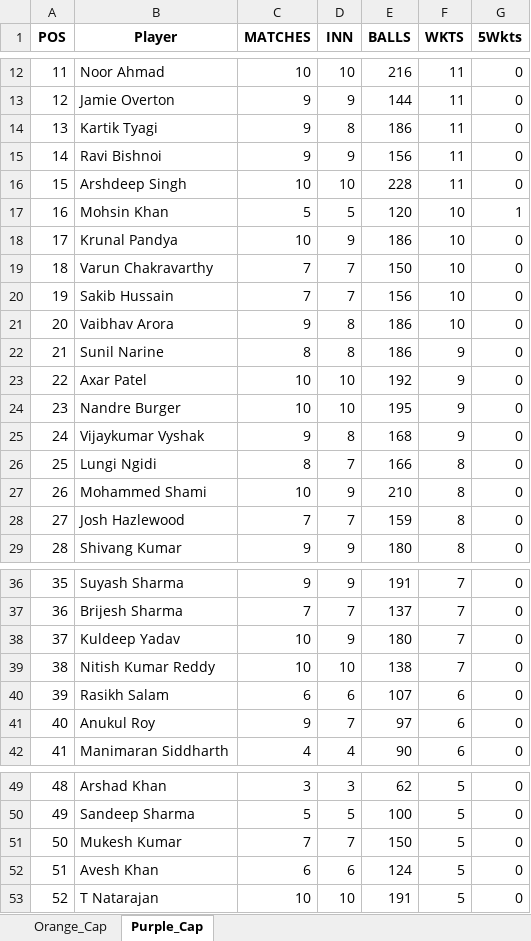
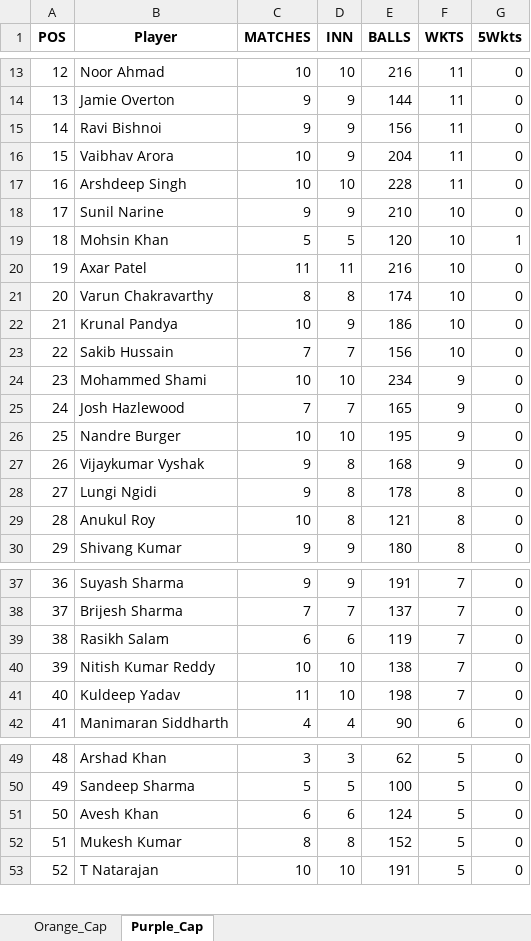
Before and after one commit to aaravmody/shroff-hundred-auction, an Excel workbook: ipl_stats_2026.xlsx, sheet Purple_Cap, drawn as a sheet; only a part is shown, gaps mark what is left out; values as stored, in another font and other column widths than the file's, no borders; removed rows and columns are numbered as before the commit, all else as after; the diff covers the shown part only; the diff names each change by its address in the sheet, - before the commit and + after, or states it on an @@ line.

```diff
--- a/ipl_stats_2026.xlsx (sheet Purple_Cap)
+++ b/ipl_stats_2026.xlsx (sheet Purple_Cap)
@@ column A (POS) renumbered from row 5 down @@
-row 14: 13 | Kartik Tyagi | 9 | 8 | 186 | 11 | 0
+row 16: 15 | Vaibhav Arora | 10 | 9 | 204 | 11 | 0
+row 18: 17 | Sunil Narine | 9 | 9 | 210 | 10 | 0
+row 20: 19 | Axar Patel | 11 | 11 | 216 | 10 | 0
+row 21: 20 | Varun Chakravarthy | 8 | 8 | 174 | 10 | 0
-row 19: 18 | Varun Chakravarthy | 7 | 7 | 150 | 10 | 0
-row 21: 20 | Vaibhav Arora | 9 | 8 | 186 | 10 | 0
-row 22: 21 | Sunil Narine | 8 | 8 | 186 | 9 | 0
-B24 (Player): Axar Patel
+B24 (Player): Mohammed Shami
-E24 (BALLS): 192
+E24 (BALLS): 234
+row 25: 24 | Josh Hazlewood | 7 | 7 | 165 | 9 | 0
-C28 (MATCHES): 8
+C28 (MATCHES): 9
-D28 (INN): 7
+D28 (INN): 8
-E28 (BALLS): 166
+E28 (BALLS): 178
-B29 (Player): Mohammed Shami
+B29 (Player): Anukul Roy
-D29 (INN): 9
+D29 (INN): 8
-E29 (BALLS): 210
+E29 (BALLS): 121
-row 28: 27 | Josh Hazlewood | 7 | 7 | 159 | 8 | 0
-row 38: 37 | Kuldeep Yadav | 10 | 9 | 180 | 7 | 0
+row 39: 38 | Rasikh Salam | 6 | 6 | 119 | 7 | 0
-row 40: 39 | Rasikh Salam | 6 | 6 | 107 | 6 | 0
-row 41: 40 | Anukul Roy | 9 | 7 | 97 | 6 | 0
+row 41: 40 | Kuldeep Yadav | 11 | 10 | 198 | 7 | 0
-row 51: 50 | Mukesh Kumar | 7 | 7 | 150 | 5 | 0
+row 52: 51 | Mukesh Kumar | 8 | 8 | 152 | 5 | 0
```
Also changed, not shown: 5 added rows, 3 removed rows and 5 edited cells elsewhere in this sheet, sheet Orange_Cap, IPL_Fantasy_Points.xlsx, 3 other files.
